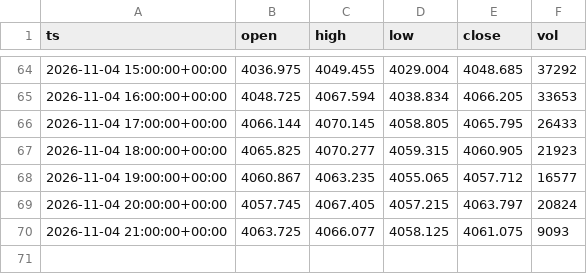
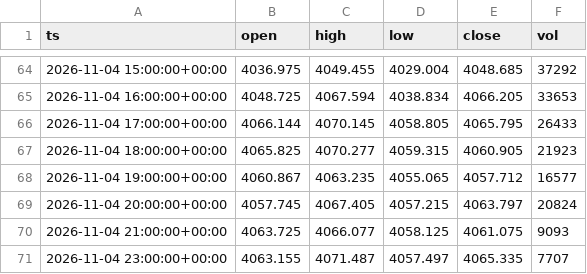
Before and after one commit to doudemoee111-sys/todoapp_1, a CSV file: tools/xauusd-range/data_archive/hourly_recent.csv, drawn as a sheet; only a part is shown, gaps mark what is left out; the diff names each change by its address in the sheet, - before the commit and + after, or states it on an @@ line.

```diff
--- a/tools/xauusd-range/data_archive/hourly_recent.csv
+++ b/tools/xauusd-range/data_archive/hourly_recent.csv
+row 71: 2026-11-04 23:00:00+00:00 | 4063.155 | 4071.487 | 4057.497 | 4065.335 | 7707
```
Also changed, not shown: 1 other file.
